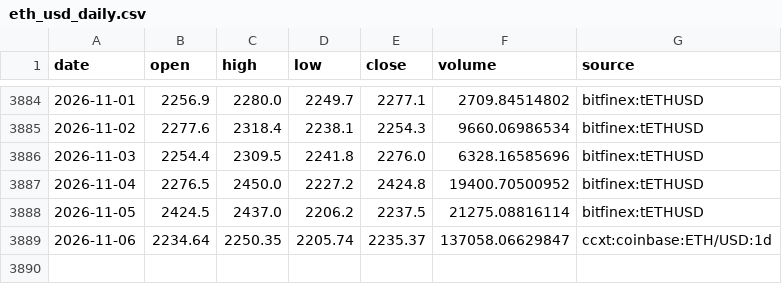
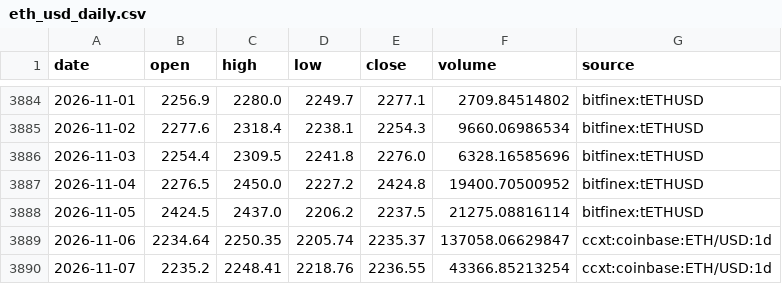
Before and after one commit to Pigger111-hub/Grok-trading, a CSV file: data/cache/eth_usd_daily.csv, drawn as a sheet; only a part is shown, gaps mark what is left out; the diff names each change by its address in the sheet, - before the commit and + after, or states it on an @@ line.

```diff
--- a/data/cache/eth_usd_daily.csv
+++ b/data/cache/eth_usd_daily.csv
+row 3890: 2026-11-07 | 2235.2 | 2248.41 | 2218.76 | 2236.55 | 43366.85213254 | ccxt:coinbase:ETH/USD:1d
```
Also changed, not shown: data/cache/btc_usd_daily.csv, data/paper_positions.csv, 5 other files.
